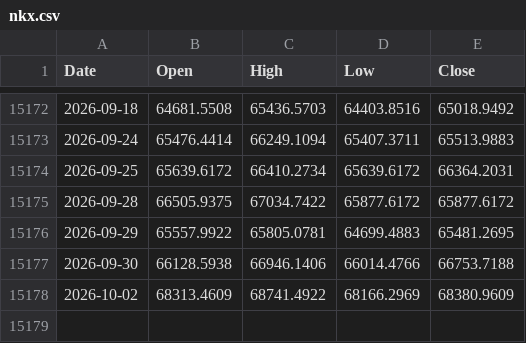
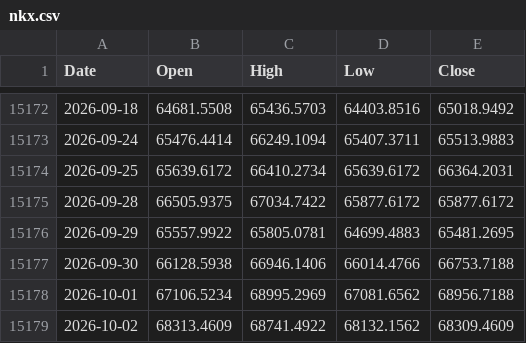
Before and after one commit to muneon0726-create/automation-market, a CSV file: data/nkx.csv, drawn as a sheet; only a part is shown, gaps mark what is left out.

```diff
--- a/data/nkx.csv
+++ b/data/nkx.csv
@@ -15177,2 +15177,3 @@ Date,Open,High,Low,Close
 2026-09-30,66128.5938,66946.1406,66014.4766,66753.7188
-2026-10-02,68313.4609,68741.4922,68166.2969,68380.9609
+2026-10-01,67106.5234,68995.2969,67081.6562,68956.7188
+2026-10-02,68313.4609,68741.4922,68132.1562,68309.4609
```
Also changed, not shown: data/2802.csv, data/6146.csv, 14 other files.
